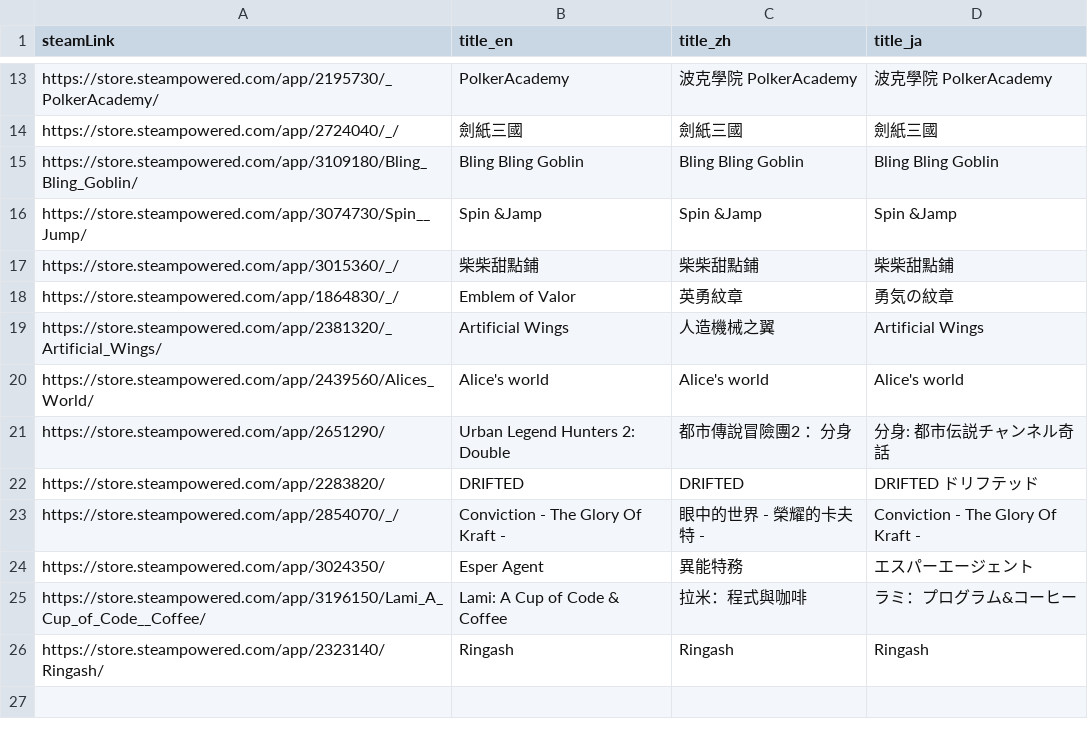
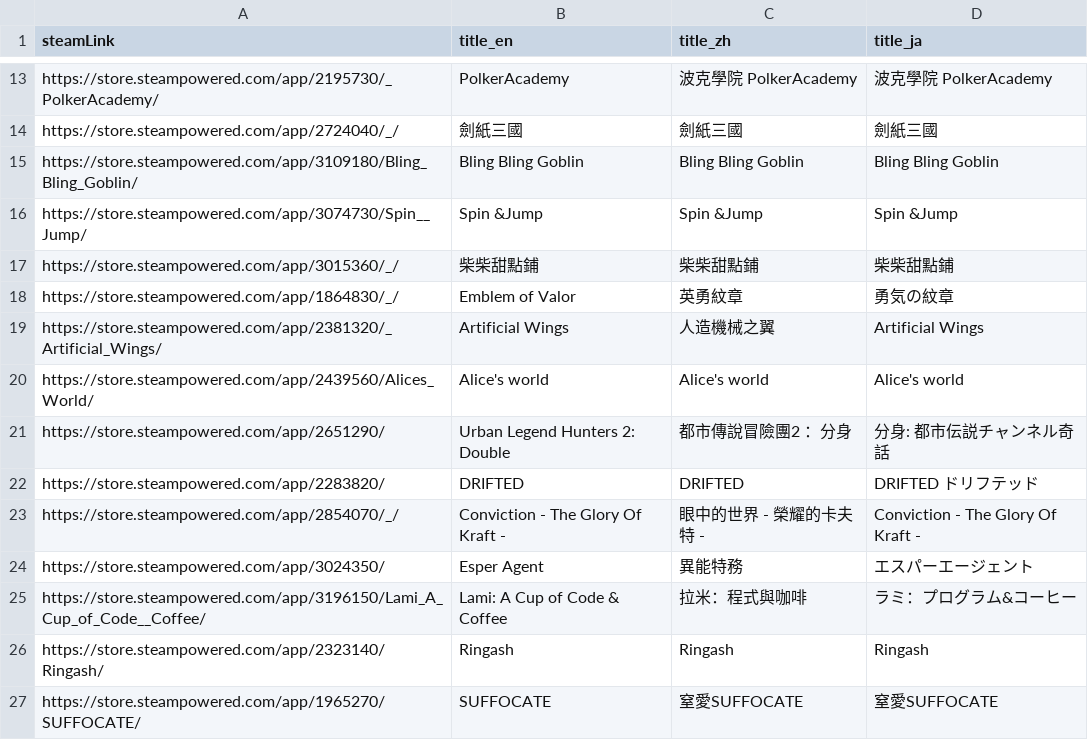
Before and after one commit to FilterGame/IndieGameWebTW, a CSV file: cards2.csv, drawn as a sheet; only a part is shown, gaps mark what is left out.

```diff
--- a/cards2.csv
+++ b/cards2.csv
@@ -15,3 +15,3 @@ https://store.steampowered.com/app/2724040/_/,劍紙三國,劍紙三國,劍紙
 https://store.steampowered.com/app/3109180/Bling_Bling_Goblin/,Bling Bling Goblin,Bling Bling Goblin,Bling Bling Goblin
-https://store.steampowered.com/app/3074730/Spin__Jump/,Spin &Jamp,Spin &Jamp,Spin &Jamp
+https://store.steampowered.com/app/3074730/Spin__Jump/,Spin &Jump,Spin &Jump,Spin &Jump
 https://store.steampowered.com/app/3015360/_/,柴柴甜點鋪,柴柴甜點鋪,柴柴甜點鋪
@@ -26 +26,2 @@ https://store.steampowered.com/app/3196150/Lami_A_Cup_of_Code__Coffee/,Lami: A C
 https://store.steampowered.com/app/2323140/Ringash/,Ringash,Ringash,Ringash
+https://store.steampowered.com/app/1965270/SUFFOCATE/,SUFFOCATE,窒愛SUFFOCATE,窒愛SUFFOCATE
```
Also changed, not shown: cards3.csv, cards4.csv.
